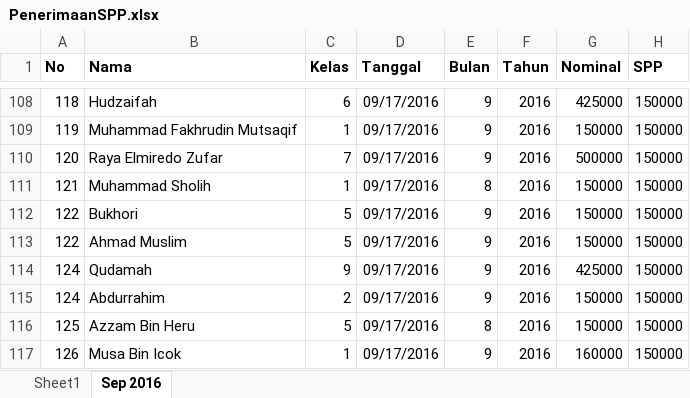
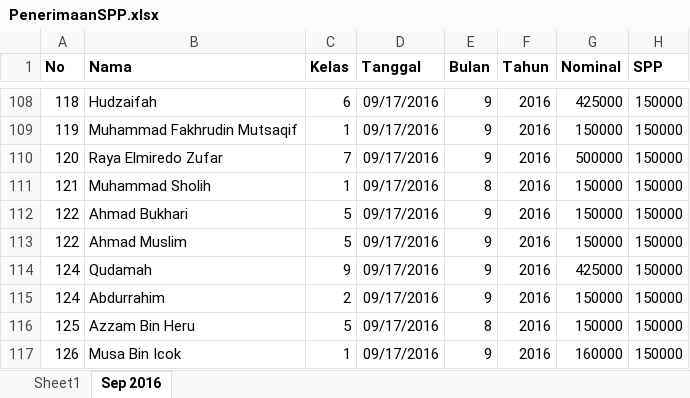
Before and after one commit to bagusprasojo/mds, an Excel workbook: PenerimaanSPP.xlsx, sheet Sep 2016, drawn as a sheet; only a part is shown, gaps mark what is left out; values as stored, in another font and other column widths than the file's, no borders; the diff covers the shown part only; the diff names each change by its address in the sheet, - before the commit and + after, or states it on an @@ line.

```diff
--- a/PenerimaanSPP.xlsx (sheet Sep 2016)
+++ b/PenerimaanSPP.xlsx (sheet Sep 2016)
-B112 (Nama): Bukhori
+B112 (Nama): Ahmad Bukhari
```
Also changed, not shown: 27 added rows, 29 removed rows and 1 edited cell elsewhere in this sheet, PengeluaranMahad.xlsx.
